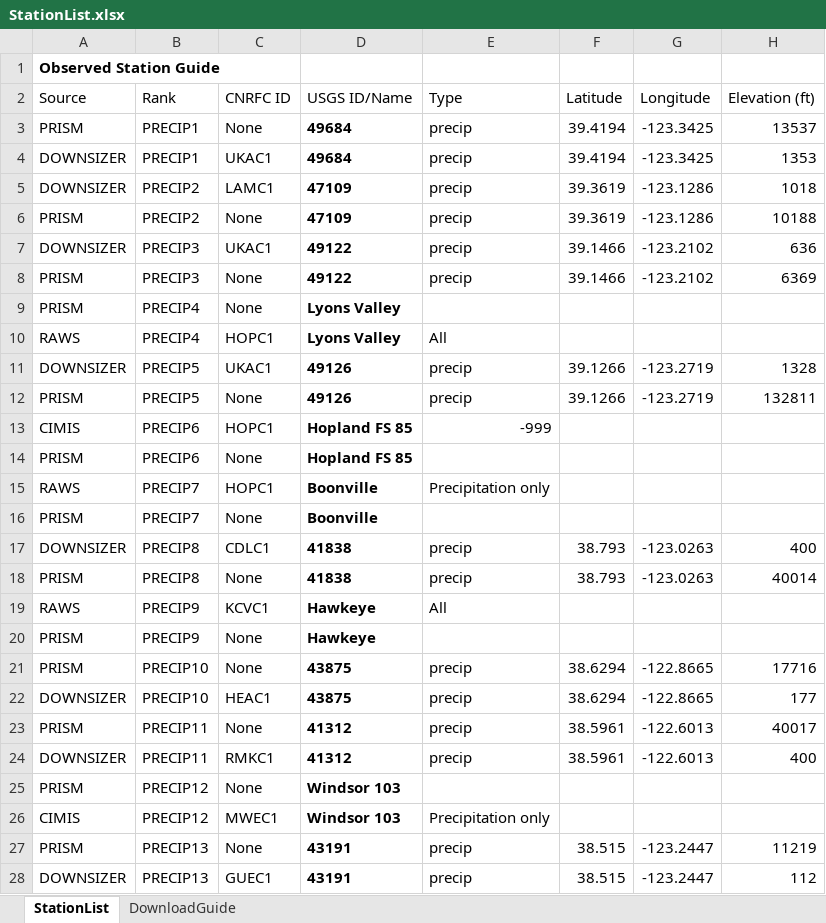
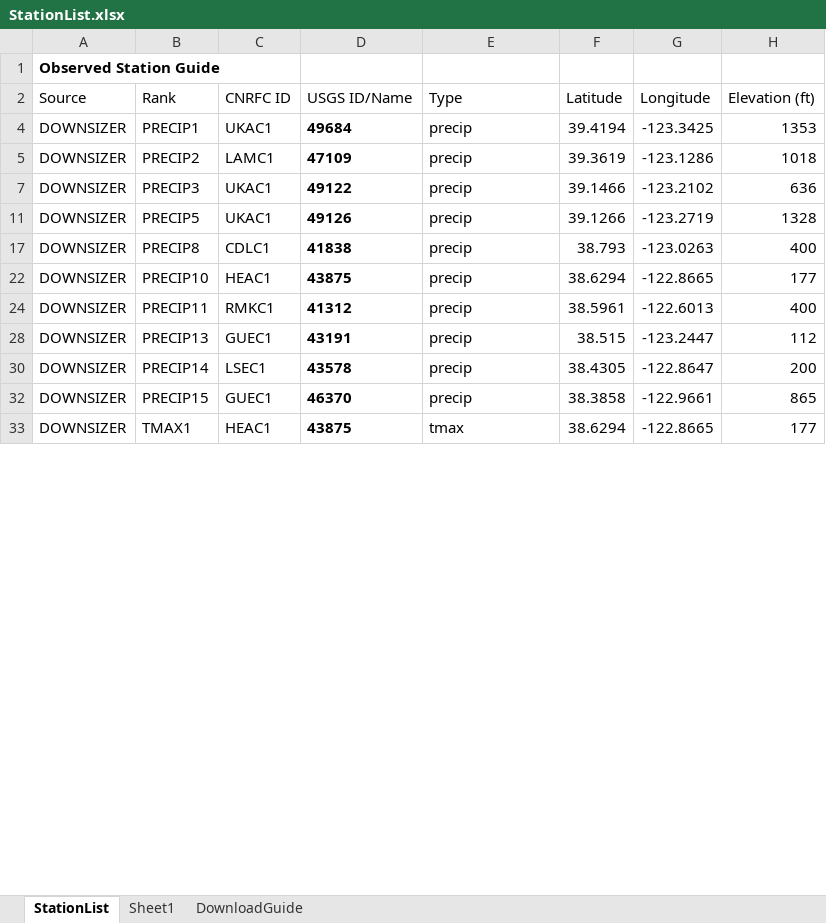
Before and after one commit to CAWaterBoardDataCenter/DWRAT_DataScraping, an Excel workbook: Documentation/StationList.xlsx, sheet StationList, drawn as a sheet; only a part is shown; the shorter side is filled out with more unchanged rows; values as stored, in another font and other column widths than the file's, no borders; table styles not drawn; the diff covers the shown part only; the diff names each change by its address in the sheet, - before the commit and + after, or states it on an @@ line.

```diff
--- a/Documentation/StationList.xlsx (sheet StationList)
+++ b/Documentation/StationList.xlsx (sheet StationList)
+sheet tab: Sheet1
@@ row 3 hidden: PRISM | PRECIP1 | None | 49684 | precip | 39.4194 | -123.3425 | 13537 @@
@@ row 6 hidden: PRISM | PRECIP2 | None | 47109 | precip | 39.3619 | -123.1286 | 10188 @@
@@ row 8 hidden: PRISM | PRECIP3 | None | 49122 | precip | 39.1466 | -123.2102 | 6369 @@
@@ row 9 hidden: PRISM | PRECIP4 | None | Lyons Valley @@
@@ row 10 hidden: RAWS | PRECIP4 | HOPC1 | Lyons Valley | All @@
@@ row 12 hidden: PRISM | PRECIP5 | None | 49126 | precip | 39.1266 | -123.2719 | 132811 @@
@@ row 13 hidden: CIMIS | PRECIP6 | HOPC1 | Hopland FS 85 | -999 @@
@@ row 14 hidden: PRISM | PRECIP6 | None | Hopland FS 85 @@
@@ row 15 hidden: RAWS | PRECIP7 | HOPC1 | Boonville | Precipitation only @@
@@ row 16 hidden: PRISM | PRECIP7 | None | Boonville @@
@@ row 18 hidden: PRISM | PRECIP8 | None | 41838 | precip | 38.793 | -123.0263 | 40014 @@
@@ row 19 hidden: RAWS | PRECIP9 | KCVC1 | Hawkeye | All @@
@@ row 20 hidden: PRISM | PRECIP9 | None | Hawkeye @@
@@ row 21 hidden: PRISM | PRECIP10 | None | 43875 | precip | 38.6294 | -122.8665 | 17716 @@
@@ row 23 hidden: PRISM | PRECIP11 | None | 41312 | precip | 38.5961 | -122.6013 | 40017 @@
@@ row 25 hidden: PRISM | PRECIP12 | None | Windsor 103 @@
@@ row 26 hidden: CIMIS | PRECIP12 | MWEC1 | Windsor 103 | Precipitation only @@
@@ row 27 hidden: PRISM | PRECIP13 | None | 43191 | precip | 38.515 | -123.2447 | 11219 @@
```
Also changed, not shown: 28 hidden or unhidden rows and 3 edited cells elsewhere in this sheet, sheet DownloadGuide, 10 other files.
